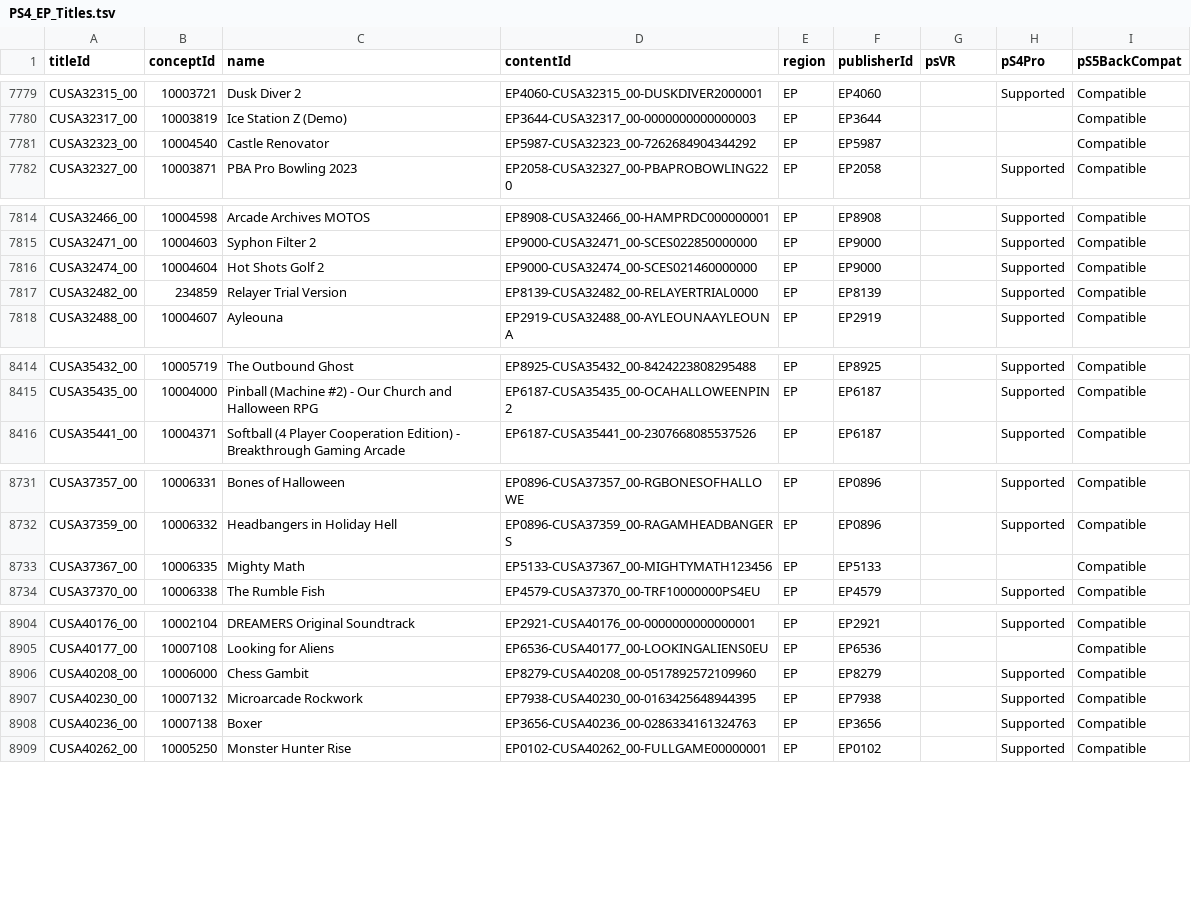
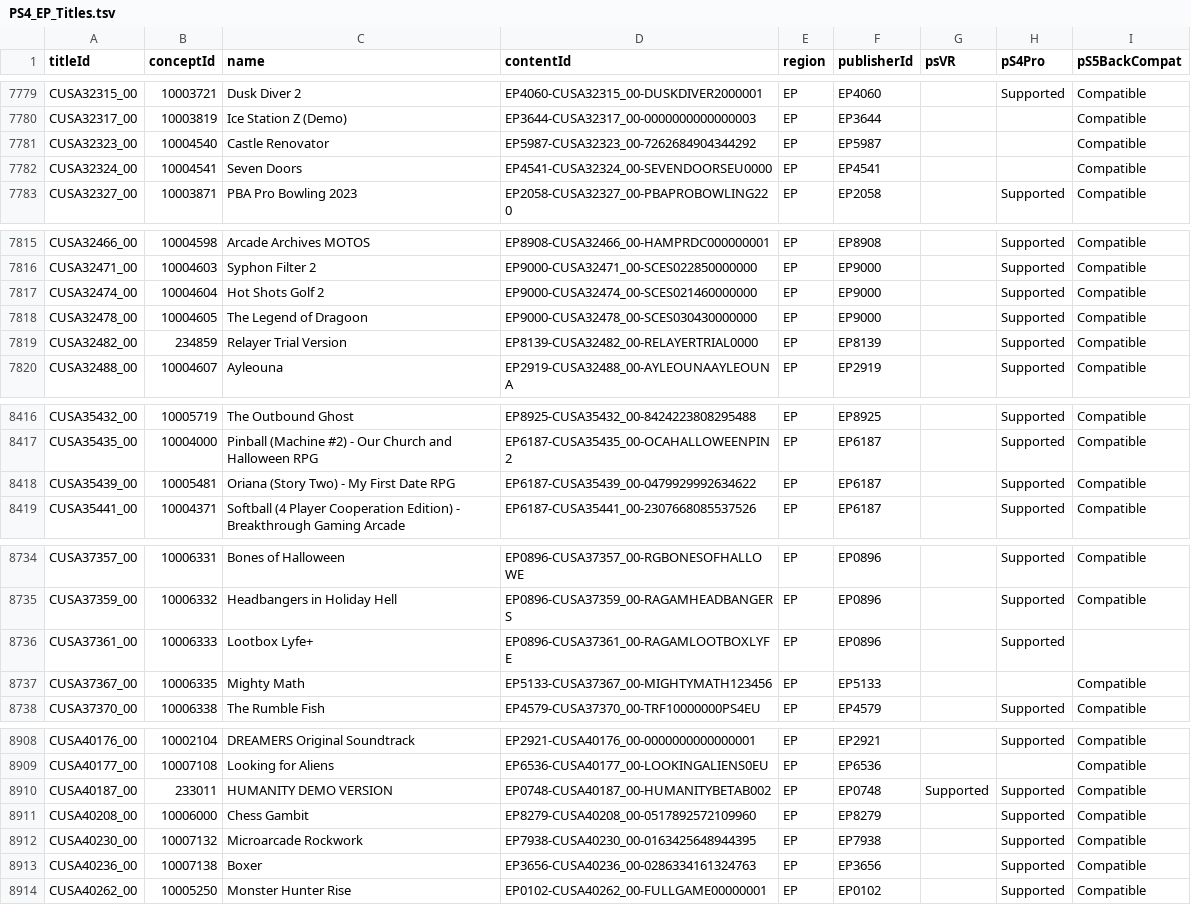
Before and after one commit to andshrew/PlayStation-Titles, a TSV file: Region/Europe/PS4_EP_Titles.tsv, drawn as a sheet; only a part is shown, gaps mark what is left out; the diff covers the shown part only.

Commit message:
Refreshed title data

```diff
--- a/Region/Europe/PS4_EP_Titles.tsv
+++ b/Region/Europe/PS4_EP_Titles.tsv
@@ -7781,2 +7781,3 @@ CUSA32317_00	10003819	Ice Station Z (Demo)	EP3644-CUSA32317_00-0000000000000003
 CUSA32323_00	10004540	Castle Renovator	EP5987-CUSA32323_00-7262684904344292	EP	EP5987			Compatible
+CUSA32324_00	10004541	Seven Doors	EP4541-CUSA32324_00-SEVENDOORSEU0000	EP	EP4541			Compatible
 CUSA32327_00	10003871	PBA Pro Bowling 2023	EP2058-CUSA32327_00-PBAPROBOWLING220	EP	EP2058		Supported	Compatible
@@ -7816,2 +7817,3 @@ CUSA32471_00	10004603	Syphon Filter 2	EP9000-CUSA32471_00-SCES022850000000	EP	EP
 CUSA32474_00	10004604	Hot Shots Golf 2	EP9000-CUSA32474_00-SCES021460000000	EP	EP9000		Supported	Compatible
+CUSA32478_00	10004605	The Legend of Dragoon	EP9000-CUSA32478_00-SCES030430000000	EP	EP9000		Supported	Compatible
 CUSA32482_00	234859	Relayer Trial Version	EP8139-CUSA32482_00-RELAYERTRIAL0000	EP	EP8139		Supported	Compatible
@@ -8415,2 +8417,3 @@ CUSA35432_00	10005719	The Outbound Ghost	EP8925-CUSA35432_00-8424223808295488	EP
 CUSA35435_00	10004000	Pinball (Machine #2) - Our Church and Halloween RPG	EP6187-CUSA35435_00-OCAHALLOWEENPIN2	EP	EP6187		Supported	Compatible
+CUSA35439_00	10005481	Oriana (Story Two) - My First Date RPG	EP6187-CUSA35439_00-0479929992634622	EP	EP6187		Supported	Compatible
 CUSA35441_00	10004371	Softball (4 Player Cooperation Edition) - Breakthrough Gaming Arcade	EP6187-CUSA35441_00-2307668085537526	EP	EP6187		Supported	Compatible
@@ -8732,2 +8735,3 @@ CUSA37357_00	10006331	Bones of Halloween	EP0896-CUSA37357_00-RGBONESOFHALLOWE	EP
 CUSA37359_00	10006332	Headbangers in Holiday Hell	EP0896-CUSA37359_00-RAGAMHEADBANGERS	EP	EP0896		Supported	Compatible
+CUSA37361_00	10006333	Lootbox Lyfe+	EP0896-CUSA37361_00-RAGAMLOOTBOXLYFE	EP	EP0896		Supported	
 CUSA37367_00	10006335	Mighty Math	EP5133-CUSA37367_00-MIGHTYMATH123456	EP	EP5133			Compatible
@@ -8905,2 +8909,3 @@ CUSA40176_00	10002104	DREAMERS Original Soundtrack	EP2921-CUSA40176_00-000000000
 CUSA40177_00	10007108	Looking for Aliens	EP6536-CUSA40177_00-LOOKINGALIENS0EU	EP	EP6536			Compatible
+CUSA40187_00	233011	HUMANITY DEMO VERSION	EP0748-CUSA40187_00-HUMANITYBETAB002	EP	EP0748	Supported	Supported	Compatible
 CUSA40208_00	10006000	Chess Gambit	EP8279-CUSA40208_00-0517892572109960	EP	EP8279		Supported	Compatible
```
Also changed, not shown: 1 edited cell elsewhere in this file, Region/Europe/PS4_EP_Titles_by_Concept.tsv, Region/Europe/PS4_EP_Titles_by_Name.tsv, 20 other files.
